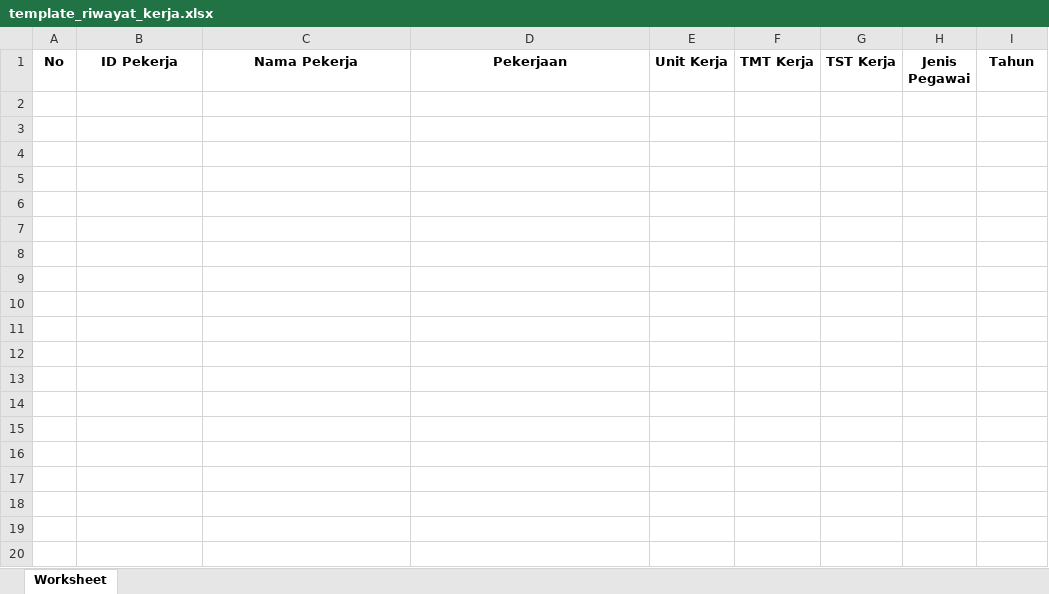
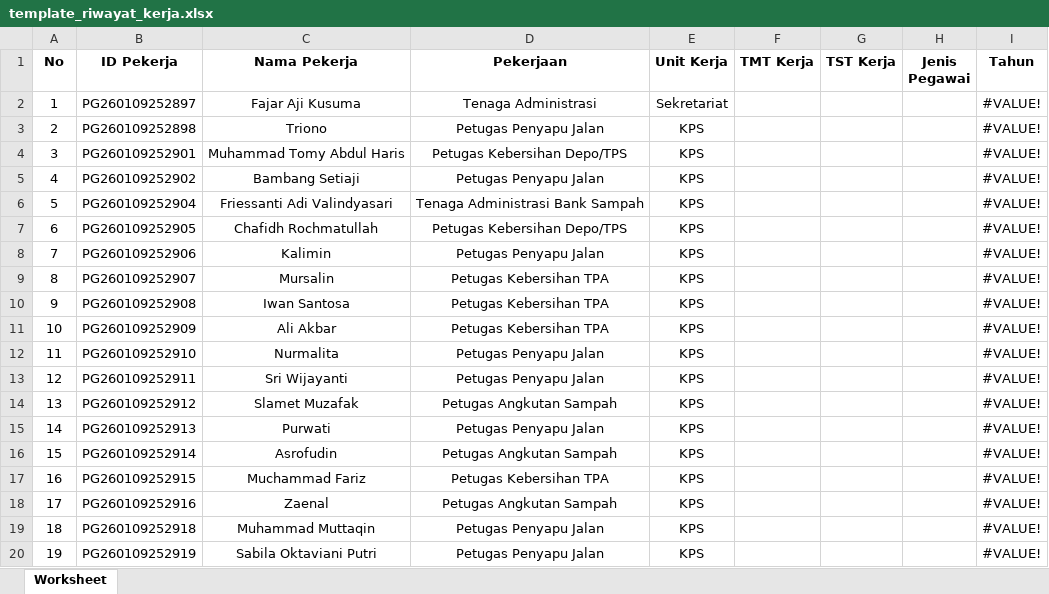
Before and after one commit to fajarajikusuma/si-talenta, an Excel workbook: public/template/template_riwayat_kerja.xlsx, sheet Worksheet, drawn as a sheet; only a part is shown; values as stored, in another font and other column widths than the file's, no borders; the diff covers the shown part only; the diff names each change by its address in the sheet, - before the commit and + after, or states it on an @@ line.

```diff
--- a/public/template/template_riwayat_kerja.xlsx (sheet Worksheet)
+++ b/public/template/template_riwayat_kerja.xlsx (sheet Worksheet)
+row 2: 1 | PG260109252897 | Fajar Aji Kusuma | Tenaga Administrasi | Sekretariat |  |  |  | #VALUE!
+row 3: 2 | PG260109252898 | Triono | Petugas Penyapu Jalan | KPS |  |  |  | #VALUE!
+row 4: 3 | PG260109252901 | Muhammad Tomy Abdul Haris | Petugas Kebersihan Depo/TPS | KPS |  |  |  | #VALUE!
+row 5: 4 | PG260109252902 | Bambang Setiaji | Petugas Penyapu Jalan | KPS |  |  |  | #VALUE!
+row 6: 5 | PG260109252904 | Friessanti Adi Valindyasari | Tenaga Administrasi Bank Sampah | KPS |  |  |  | #VALUE!
+row 7: 6 | PG260109252905 | Chafidh Rochmatullah | Petugas Kebersihan Depo/TPS | KPS |  |  |  | #VALUE!
+row 8: 7 | PG260109252906 | Kalimin | Petugas Penyapu Jalan | KPS |  |  |  | #VALUE!
+row 9: 8 | PG260109252907 | Mursalin | Petugas Kebersihan TPA | KPS |  |  |  | #VALUE!
+row 10: 9 | PG260109252908 | Iwan Santosa | Petugas Kebersihan TPA | KPS |  |  |  | #VALUE!
+row 11: 10 | PG260109252909 | Ali Akbar | Petugas Kebersihan TPA | KPS |  |  |  | #VALUE!
+row 12: 11 | PG260109252910 | Nurmalita | Petugas Penyapu Jalan | KPS |  |  |  | #VALUE!
+row 13: 12 | PG260109252911 | Sri Wijayanti | Petugas Penyapu Jalan | KPS |  |  |  | #VALUE!
+row 14: 13 | PG260109252912 | Slamet Muzafak | Petugas Angkutan Sampah | KPS |  |  |  | #VALUE!
+row 15: 14 | PG260109252913 | Purwati | Petugas Penyapu Jalan | KPS |  |  |  | #VALUE!
+row 16: 15 | PG260109252914 | Asrofudin | Petugas Angkutan Sampah | KPS |  |  |  | #VALUE!
+row 17: 16 | PG260109252915 | Muchammad Fariz | Petugas Kebersihan TPA | KPS |  |  |  | #VALUE!
+row 18: 17 | PG260109252916 | Zaenal | Petugas Angkutan Sampah | KPS |  |  |  | #VALUE!
+row 19: 18 | PG260109252918 | Muhammad Muttaqin | Petugas Penyapu Jalan | KPS |  |  |  | #VALUE!
+row 20: 19 | PG260109252919 | Sabila Oktaviani Putri | Petugas Penyapu Jalan | KPS |  |  |  | #VALUE!
```
Also changed, not shown: 40 added rows elsewhere in this sheet, 4 other files.
